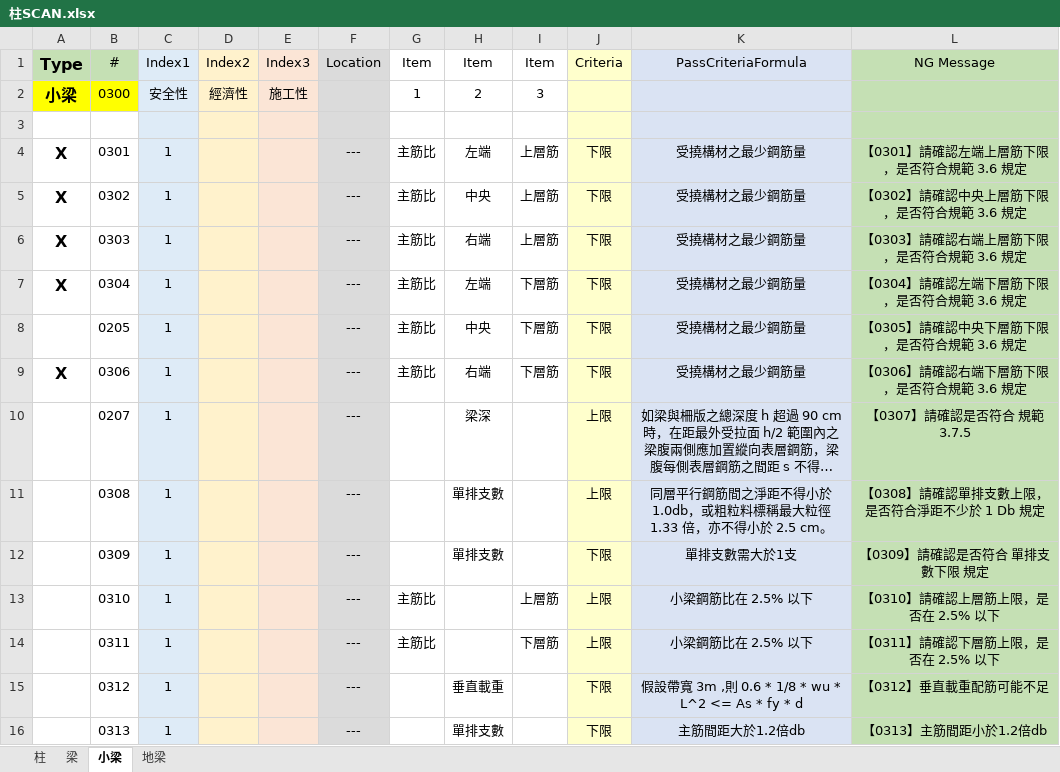
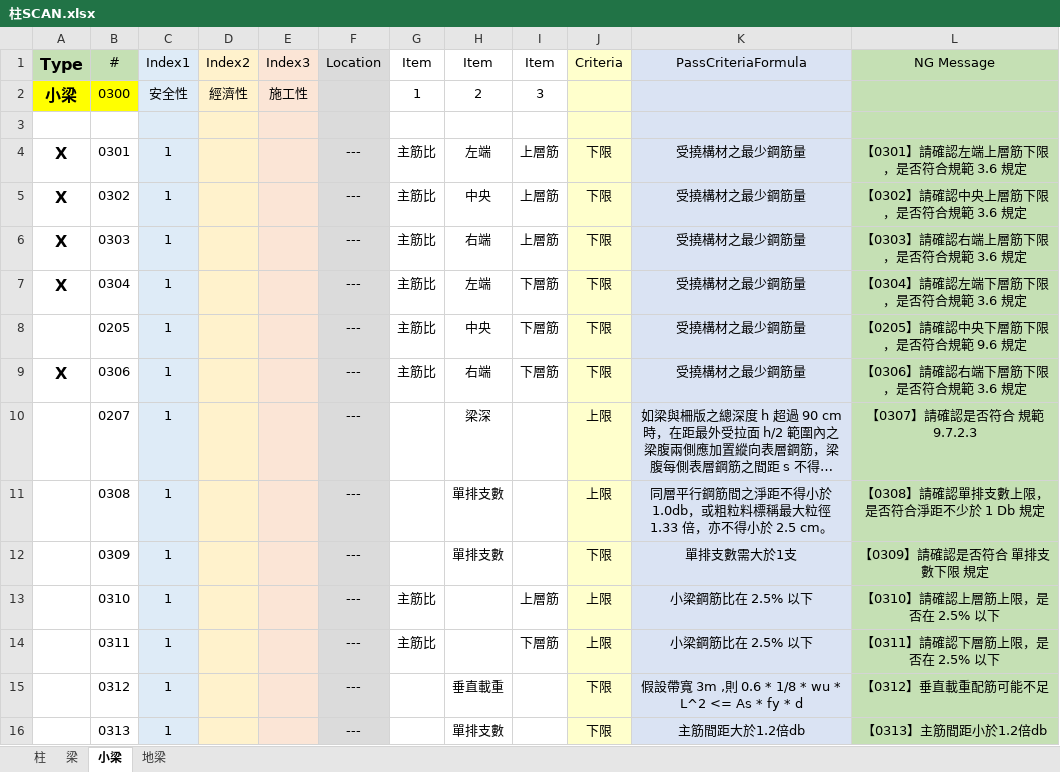
Before and after one commit to Ding-Jesse/BeamQC, an Excel workbook: file/柱SCAN.xlsx, sheet 小梁, drawn as a sheet; long unchanged cells end in …; values as stored, in another font and other column widths than the file's, no borders; the diff names each change by its address in the sheet, - before the commit and + after, or states it on an @@ line.

```diff
--- a/file/柱SCAN.xlsx (sheet 小梁)
+++ b/file/柱SCAN.xlsx (sheet 小梁)
-L8 (NG Message): 【0305】請確認中央下層筋下限，是否符合規範 3.6 規定
+L8 (NG Message): 【0205】請確認中央下層筋下限，是否符合規範 9.6 規定
-L10 (NG Message): 【0307】請確認是否符合 規範 3.7.5
+L10 (NG Message): 【0307】請確認是否符合 規範 9.7.2.3
```
Also changed, not shown: sheet 梁, sheet 柱, sheet 地梁, 22 other files.
